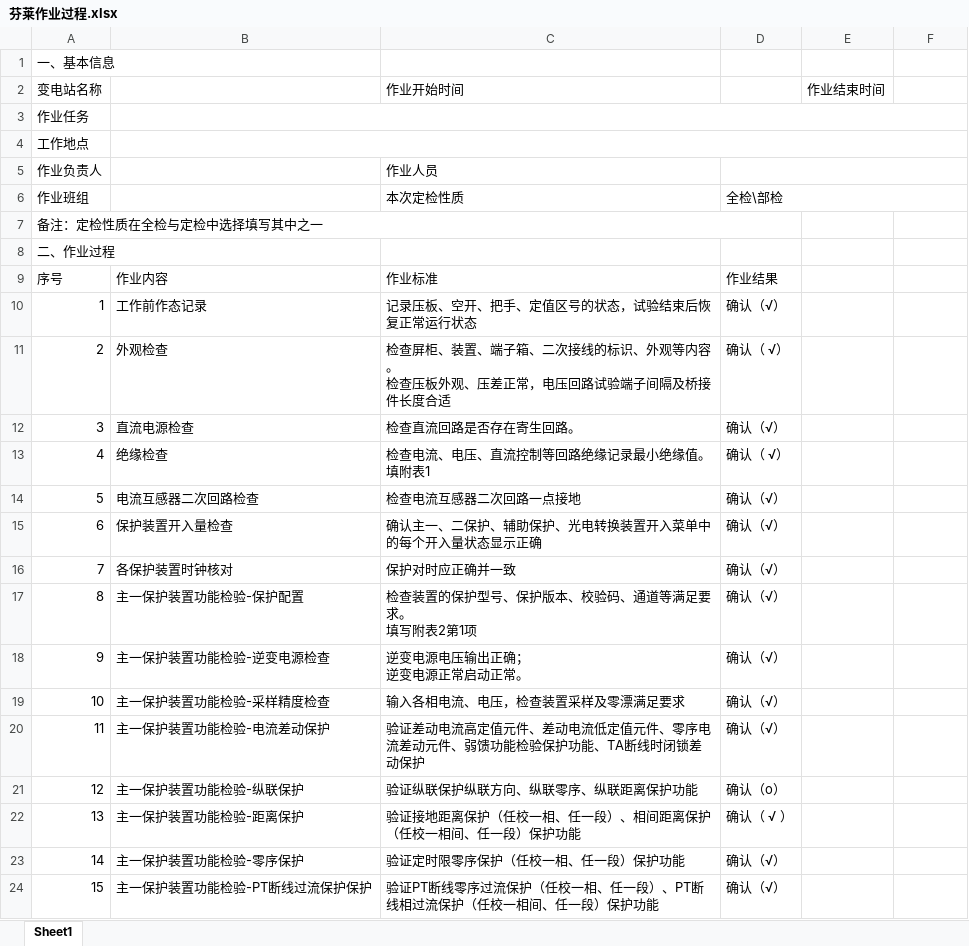
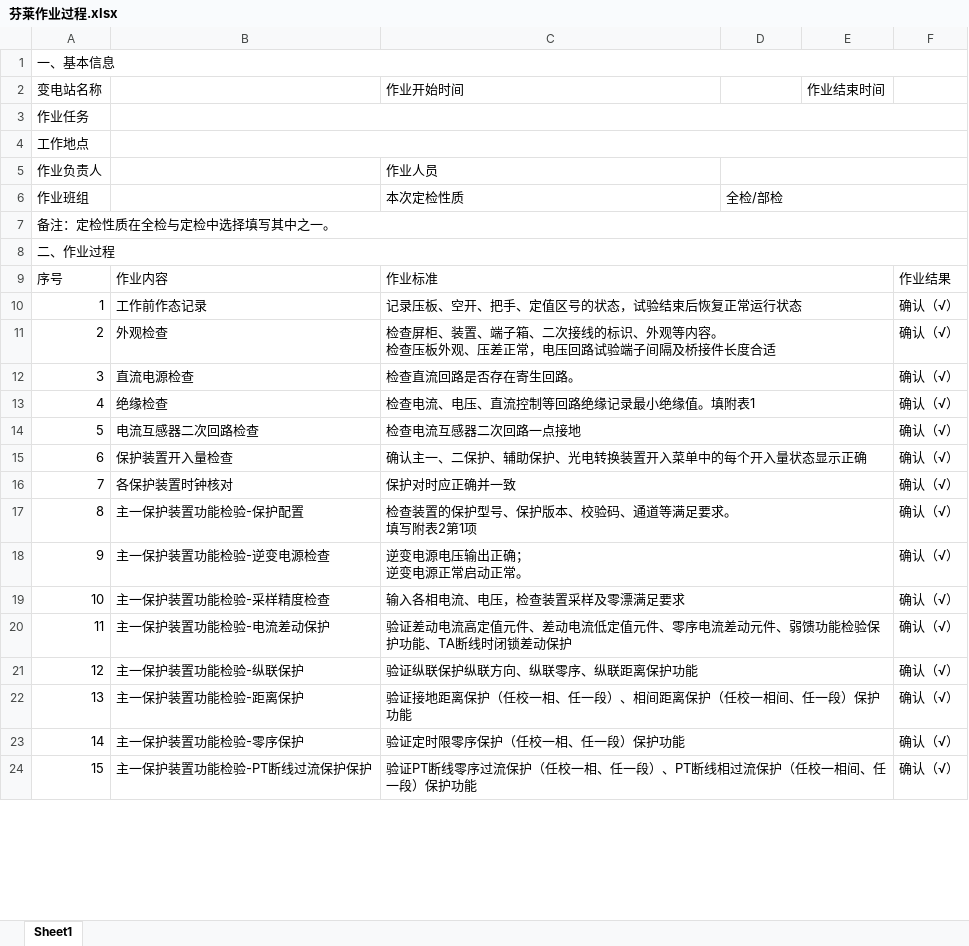
Before and after one commit to huangyula/MyCamera, an Excel workbook: app/src/main/assets/res/芬莱作业过程.xlsx, sheet Sheet1, drawn as a sheet; only a part is shown; values as stored, in another font and other column widths than the file's, no cell formats; the diff covers the shown part only; the diff names each change by its address in the sheet, - before the commit and + after, or states it on an @@ line.

```diff
--- a/app/src/main/assets/res/芬莱作业过程.xlsx (sheet Sheet1)
+++ b/app/src/main/assets/res/芬莱作业过程.xlsx (sheet Sheet1)
+A1:F1 merged
-D6: 全检\部检
+D6: 全检/部检
@@ column A (变电站名称) renumbered in row 7 @@
-A7:D7 merged
+A7:F7 merged
+A8:F8 merged
+C9:E9 merged
-D9: 作业结果
+D9: (empty)
-F9: (empty)
+F9: 作业结果
+C10:E10 merged
-D10: 确认（√）
+D10: (empty)
-F10:F24: (empty)
+F10:F24: 确认（√）
+C11:E11 merged
-D11: 确认（ √）
+D11: (empty)
+C12:E12 merged
-D12: 确认（√）
+D12: (empty)
+C13:E13 merged
-D13: 确认（ √）
+D13: (empty)
+C14:E14 merged
-D14:D20: 确认（√）
+D14:D20: (empty)
+C15:E15 merged
+C16:E16 merged
+C17:E17 merged
+C18:E18 merged
+C19:E19 merged
+C20:E20 merged
+C21:E21 merged
-D21: 确认（o）
+D21: (empty)
+C22:E22 merged
-D22: 确认（ √ ）
+D22: (empty)
+C23:E23 merged
-D23:D24: 确认（√）
+D23:D24: (empty)
+C24:E24 merged
```
Also changed, not shown: 1 removed row, 87 edited cells and merged cells elsewhere in this sheet, cell formats, app/src/main/assets/res/220kV砚后甲线二次措施单.xlsx, 28 other files.
